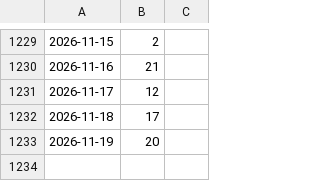
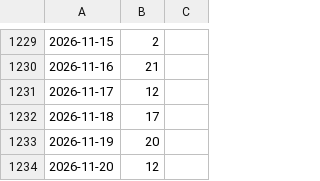
Before and after one commit to FZJ-JSC/jupyter-jsc-metrics, a CSV file: user_metrics_last_1_days.csv, drawn as a sheet; only a part is shown, gaps mark what is left out.

Commit message:
update metrics

```diff
--- a/user_metrics_last_1_days.csv
+++ b/user_metrics_last_1_days.csv
@@ -1233 +1233,2 @@
 2026-11-19,20
+2026-11-20,12
```
Also changed, not shown: user_metrics_last_30_days.csv, user_metrics_last_7_days.csv.
